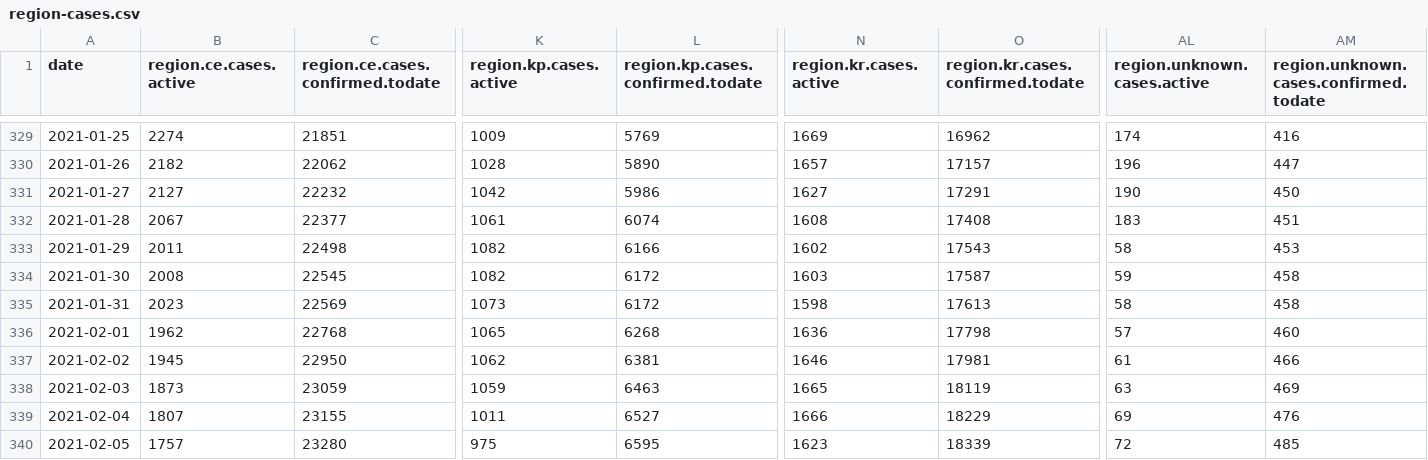
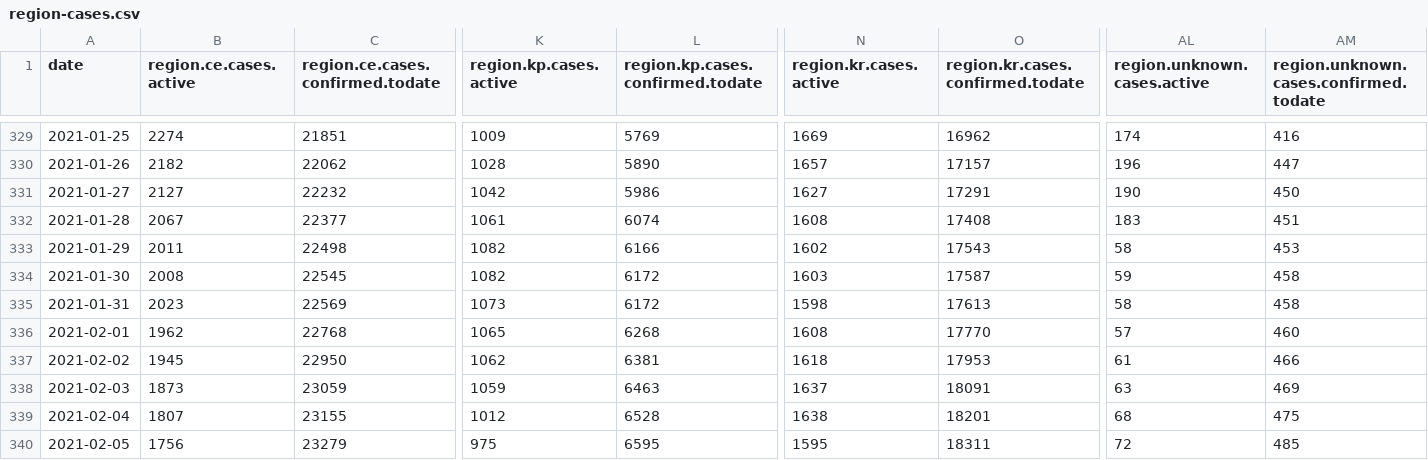
Before and after one commit to sledilnik/data, a CSV file: csv/region-cases.csv, drawn as a sheet; only a part is shown, gaps mark what is left out; the diff covers the shown part only; the diff names each change by its address in the sheet, - before the commit and + after, or states it on an @@ line.

```diff
--- a/csv/region-cases.csv
+++ b/csv/region-cases.csv
-N336 (region.kr.cases.active): 1636
+N336 (region.kr.cases.active): 1608
-O336 (region.kr.cases.confirmed.todate): 17798
+O336 (region.kr.cases.confirmed.todate): 17770
-N337 (region.kr.cases.active): 1646
+N337 (region.kr.cases.active): 1618
-O337 (region.kr.cases.confirmed.todate): 17981
+O337 (region.kr.cases.confirmed.todate): 17953
-N338 (region.kr.cases.active): 1665
+N338 (region.kr.cases.active): 1637
-O338 (region.kr.cases.confirmed.todate): 18119
+O338 (region.kr.cases.confirmed.todate): 18091
-K339 (region.kp.cases.active): 1011
+K339 (region.kp.cases.active): 1012
-L339 (region.kp.cases.confirmed.todate): 6527
+L339 (region.kp.cases.confirmed.todate): 6528
-N339 (region.kr.cases.active): 1666
+N339 (region.kr.cases.active): 1638
-O339 (region.kr.cases.confirmed.todate): 18229
+O339 (region.kr.cases.confirmed.todate): 18201
-AL339 (region.unknown.cases.active): 69
+AL339 (region.unknown.cases.active): 68
-AM339: 476
+AM339: 475
-B340 (region.ce.cases.active): 1757
+B340 (region.ce.cases.active): 1756
-C340 (region.ce.cases.confirmed.todate): 23280
+C340 (region.ce.cases.confirmed.todate): 23279
-N340 (region.kr.cases.active): 1623
+N340 (region.kr.cases.active): 1595
-O340 (region.kr.cases.confirmed.todate): 18339
+O340 (region.kr.cases.confirmed.todate): 18311
```
Also changed, not shown: 1 added row and 65 edited cells elsewhere in this file, csv/municipality-active.csv, csv/municipality-cases.csv, 23 other files.
